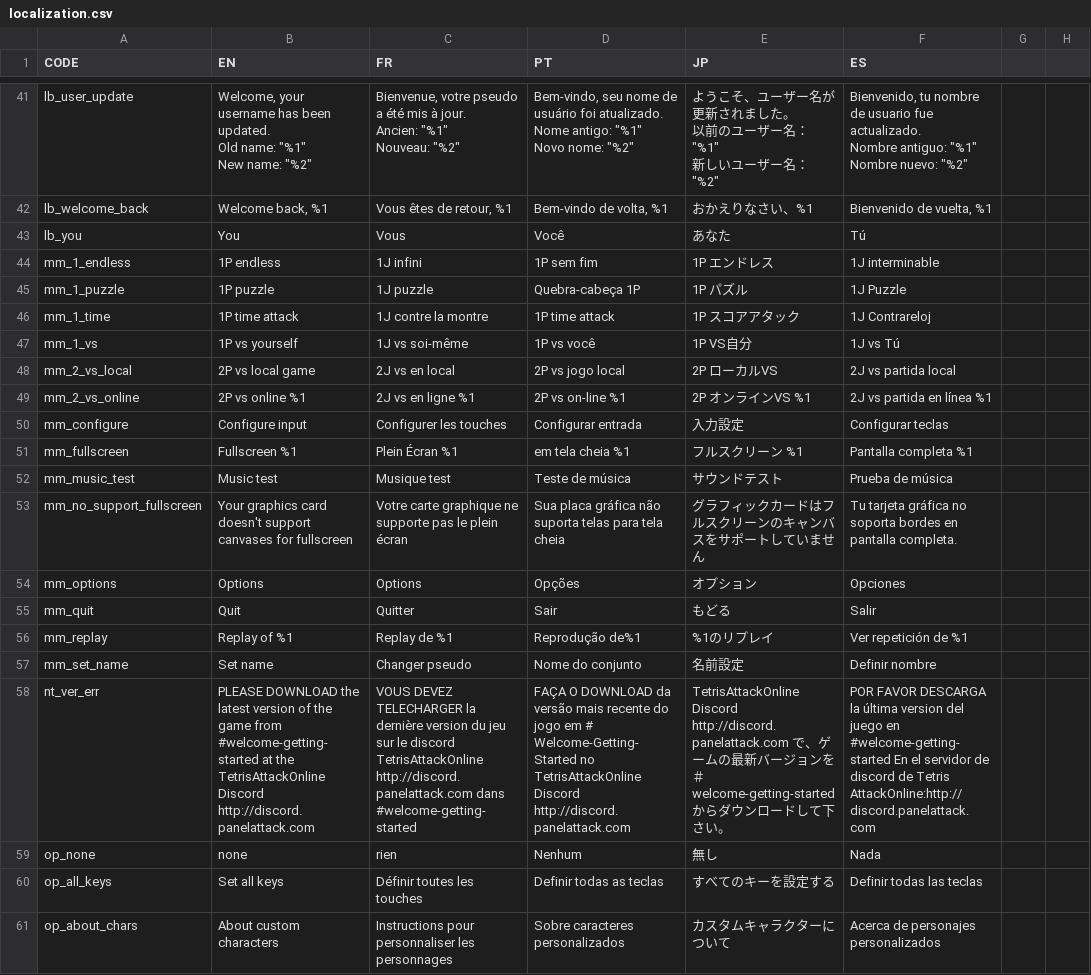
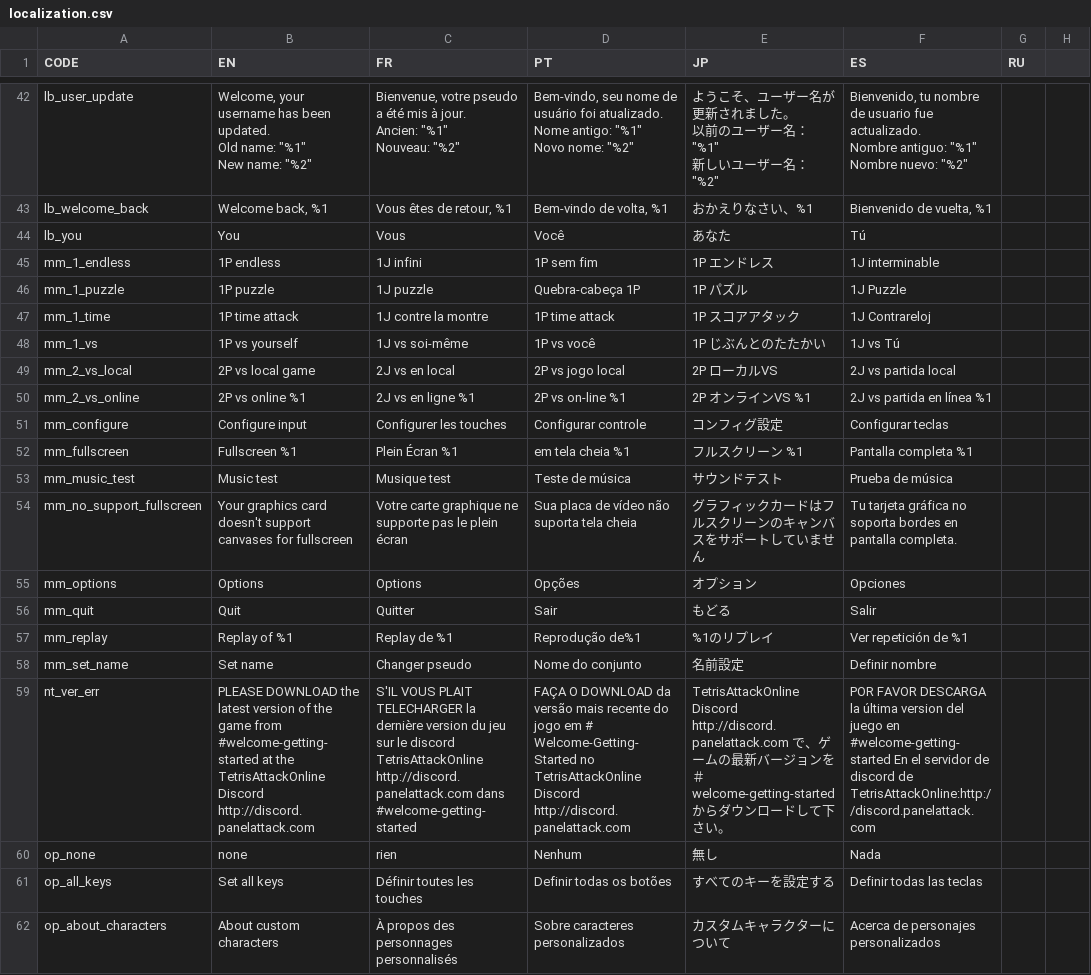
Before and after one commit to Endaris/PA-filter, a CSV file: localization.csv, drawn as a sheet; only a part is shown, gaps mark what is left out; addresses are those after the commit; the diff covers the shown part only; the diff names each change by its address in the sheet, - before the commit and + after, or states it on an @@ line.

Commit message:
Options localization

```diff
--- a/localization.csv
+++ b/localization.csv
-G1: (empty)
+G1: RU
-E48 (JP): 1P VS自分
+E48 (JP): 1P じぶんとのたたかい
-D51 (PT): Configurar entrada
+D51 (PT): Configurar controle
-E51 (JP): 入力設定
+E51 (JP): コンフィグ設定
-D54 (PT): Sua placa gráfica não suporta telas para tela cheia
+D54 (PT): Sua placa de vídeo não suporta tela cheia
-C59 (FR): VOUS DEVEZ TELECHARGER la…
+C59 (FR): S'IL VOUS PLAIT TELECHARGER la…
-F59 (ES): …discord de Tetris AttackOnline:http://discord.panelattack.com
+F59 (ES): …discord de TetrisAttackOnline:http://discord.panelattack.com
-D61 (PT): Definir todas as teclas
+D61 (PT): Definir todas os botões
-A62 (CODE): op_about_chars
+A62 (CODE): op_about_characters
-C62 (FR): Instructions pour personnaliser les personnages
+C62 (FR): À propos des personnages personnalisés
```
Also changed, not shown: 9 added rows, 6 removed rows and 75 edited cells elsewhere in this file, 1 other file.
